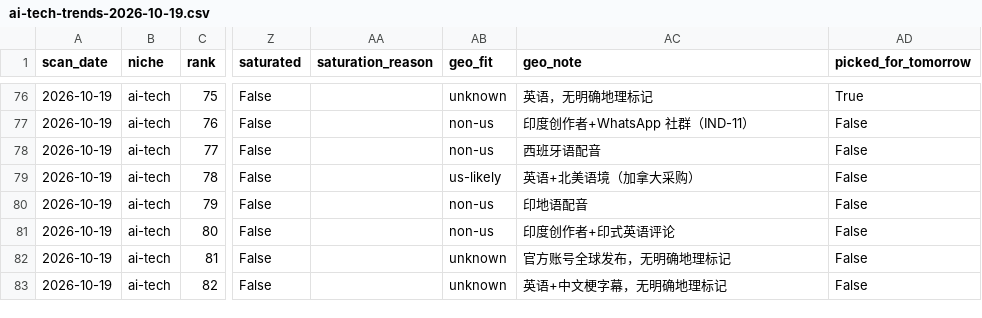
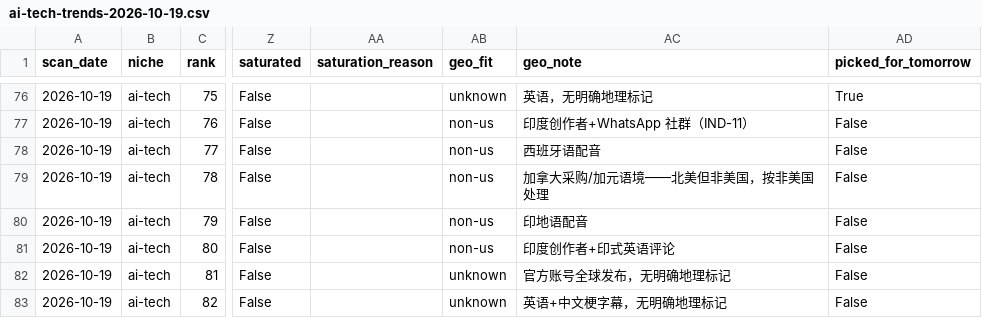
Before and after one commit to KH95314/viral-trend-db, a CSV file: csv/ai-tech-trends-2026-10-19.csv, drawn as a sheet; only a part is shown, gaps mark what is left out; the diff names each change by its address in the sheet, - before the commit and + after, or states it on an @@ line.

Commit message:
daily scan 2026-10-19 ai-tech (geo fix)

```diff
--- a/csv/ai-tech-trends-2026-10-19.csv
+++ b/csv/ai-tech-trends-2026-10-19.csv
-AB79 (geo_fit): us-likely
+AB79 (geo_fit): non-us
-AC79 (geo_note): 英语+北美语境（加拿大采购）
+AC79 (geo_note): 加拿大采购/加元语境——北美但非美国，按非美国处理
```
